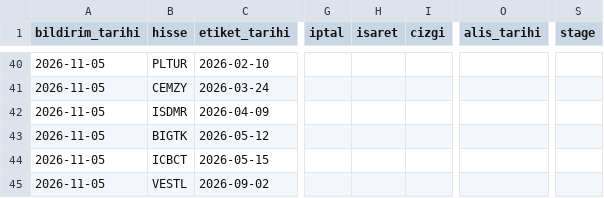
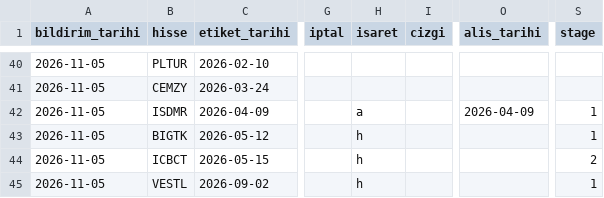
Before and after one commit to habibokay44-cyber/Daralma-bot, a CSV file: state/etiket_kayit.csv, drawn as a sheet; only a part is shown, gaps mark what is left out; the diff names each change by its address in the sheet, - before the commit and + after, or states it on an @@ line.

Commit message:
isaretler islendi

```diff
--- a/state/etiket_kayit.csv
+++ b/state/etiket_kayit.csv
-H42 (isaret): (empty)
+H42 (isaret): a
-O42 (alis_tarihi): (empty)
+O42 (alis_tarihi): 2026-04-09
-S42:S43 (stage): (empty)
+S42:S43 (stage): 1
-H43:H45 (isaret): (empty)
+H43:H45 (isaret): h
-S44 (stage): (empty)
+S44 (stage): 2
-S45 (stage): (empty)
+S45 (stage): 1
```
Also changed, not shown: 1 other file.
